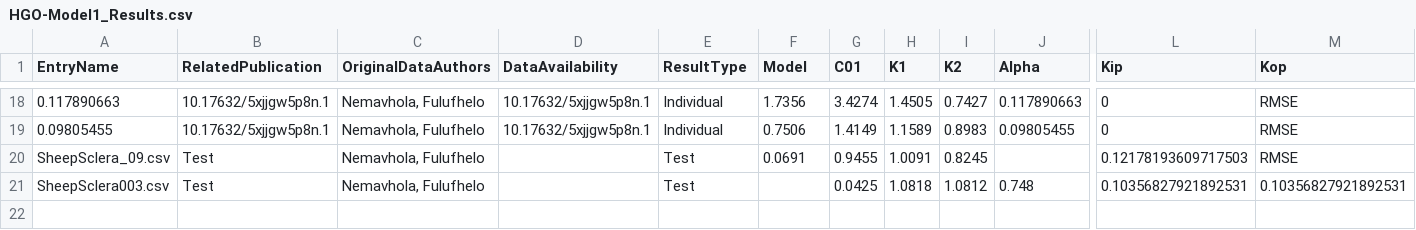
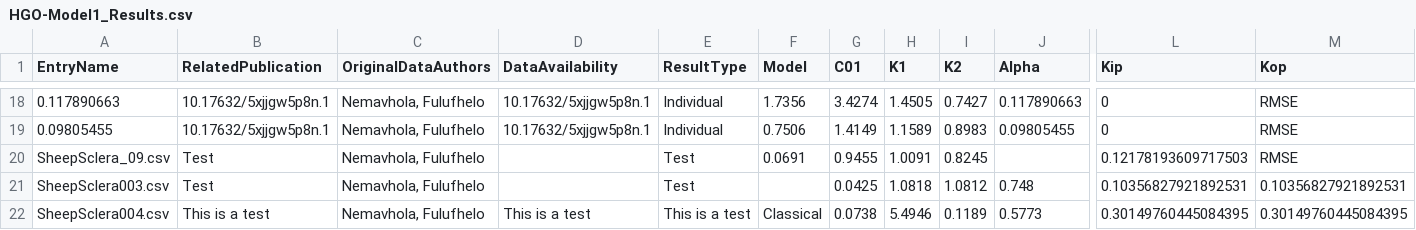
Before and after one commit to Fit2Tissue/Hyperelastic-Material-Models, a CSV file: HGO-Model1_Results.csv, drawn as a sheet; only a part is shown, gaps mark what is left out; rows hold the shown columns only; the diff names each change by its address in the sheet, - before the commit and + after, or states it on an @@ line.

Commit message:
Append results for HGO-Model1 with note

```diff
--- a/HGO-Model1_Results.csv
+++ b/HGO-Model1_Results.csv
+row 22: SheepSclera004.csv | This is a test | Nemavhola, Fulufhelo | This is a test | This is a test | Classical | 0.0738 | 5.4946 | 0.1189 | 0.5773 | 0.30149760445084395 | 0.30149760445084395
```
